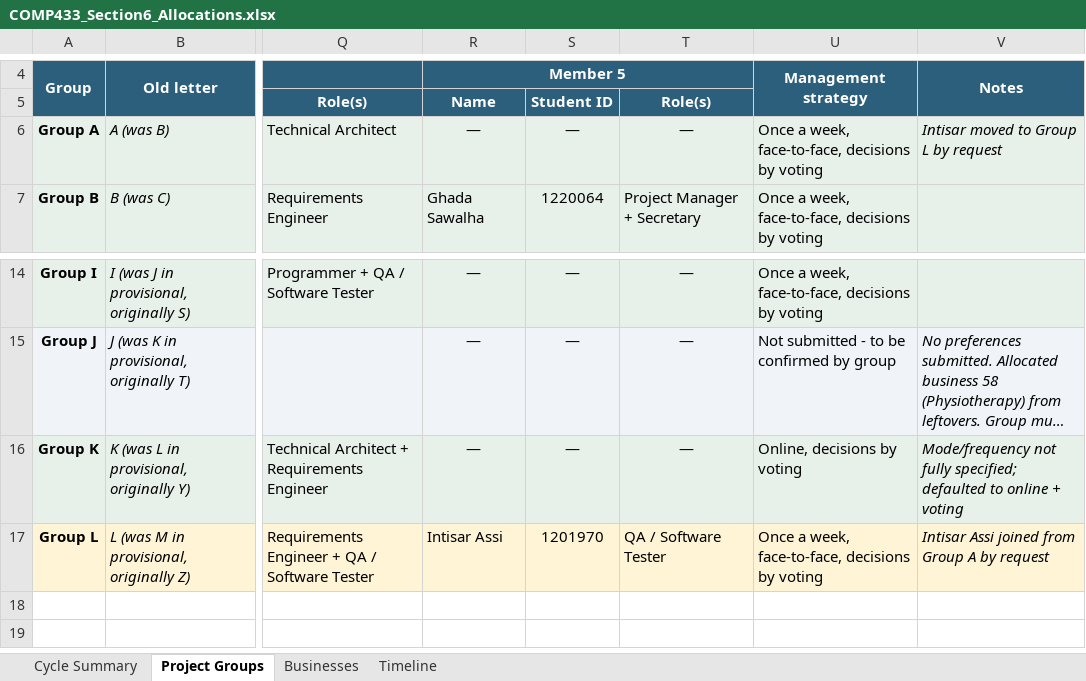
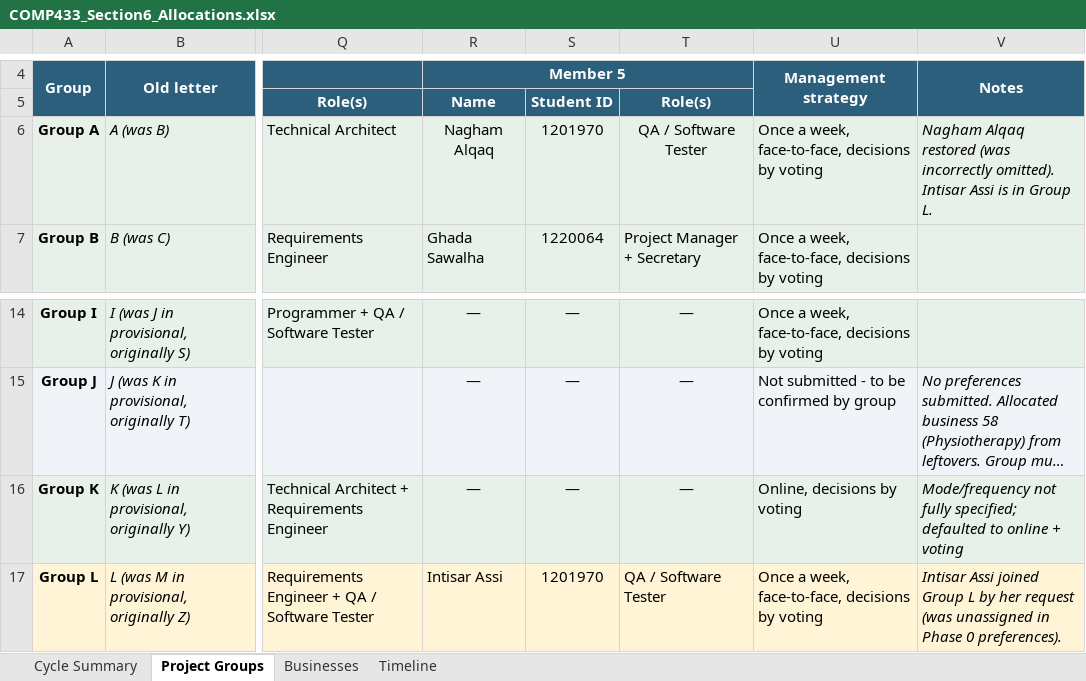
Before and after one commit to ihshaish/ihshaish.github.io, an Excel workbook: birzeit/comp433/Project_section_6/COMP433_Section6_Allocations.xlsx, sheet Project Groups, drawn as a sheet; only a part is shown, gaps mark what is left out; long unchanged cells end in …; values as stored, in another font and other column widths than the file's, no borders; the diff names each change by its address in the sheet, - before the commit and + after, or states it on an @@ line.

```diff
--- a/birzeit/comp433/Project_section_6/COMP433_Section6_Allocations.xlsx (sheet Project Groups)
+++ b/birzeit/comp433/Project_section_6/COMP433_Section6_Allocations.xlsx (sheet Project Groups)
-R6: —
+R6: Nagham Alqaq
-S6: —
+S6: 1201970
-T6: —
+T6: QA / Software Tester
-V6: Intisar moved to Group L by request
+V6: Nagham Alqaq restored (was incorrectly omitted). Intisar Assi is in Group L.
-V17: …Assi joined from Group A by request
+V17: …Assi joined Group L by her request (was unassigned in Phase 0 preferences).
```
Also changed, not shown: sheet Cycle Summary, 1 other file.
